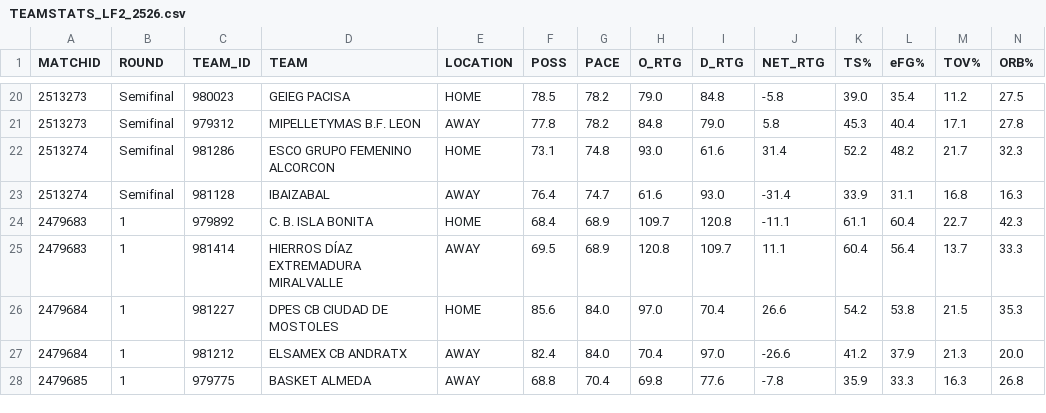
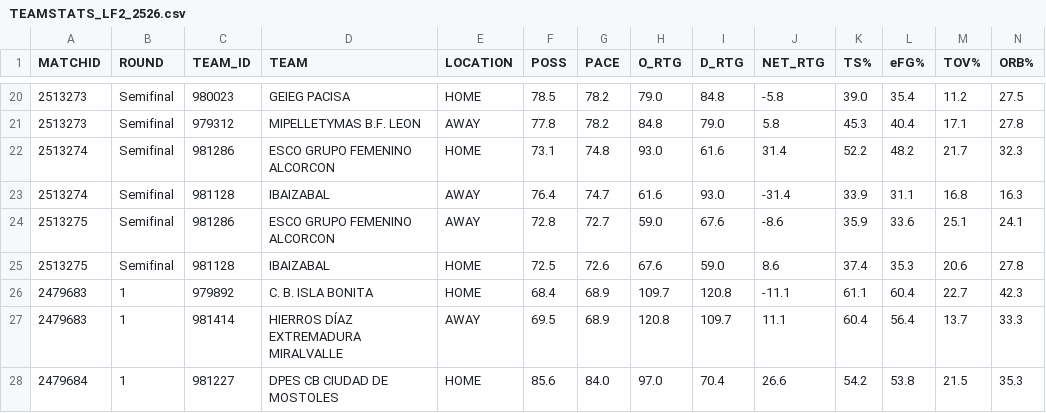
Before and after one commit to AnalyzingBasketball/API_FEB, a CSV file: data/TEAMSTATS_LF2_2526.csv, drawn as a sheet; only a part is shown, gaps mark what is left out; the shorter side is filled out with more unchanged rows; rows hold the shown columns only; the diff names each change by its address in the sheet, - before the commit and + after, or states it on an @@ line.

```diff
--- a/data/TEAMSTATS_LF2_2526.csv
+++ b/data/TEAMSTATS_LF2_2526.csv
+row 24: 2513275 | Semifinal | 981286 | ESCO GRUPO FEMENINO ALCORCON | AWAY | 72.8 | 72.7 | 59.0 | 67.6 | -8.6 | 35.9 | 33.6 | 25.1 | 24.1
+row 25: 2513275 | Semifinal | 981128 | IBAIZABAL | HOME | 72.5 | 72.6 | 67.6 | 59.0 | 8.6 | 37.4 | 35.3 | 20.6 | 27.8
```
Also changed, not shown: data/BOXSCORE_LF2_2526.csv, data/CALENDAR_PRIMERAFEB_2526.csv, 19 other files.
